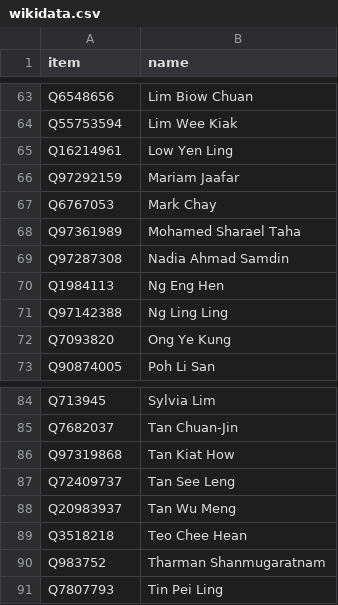
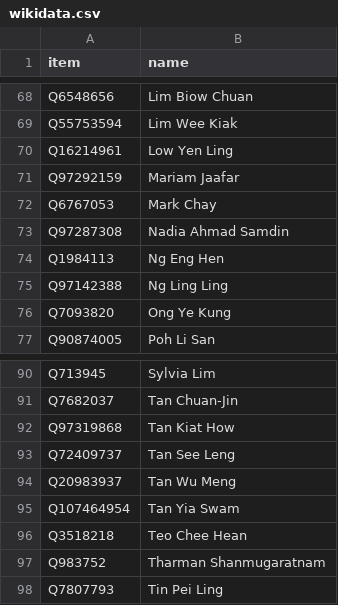
Before and after one commit to every-politician-scrapers/singapore-parliament-official, a CSV file: data/wikidata.csv, drawn as a sheet; only a part is shown, gaps mark what is left out; removed rows and columns are numbered as before the commit, all else as after; the diff covers the shown part only; the diff names each change by its address in the sheet, - before the commit and + after, or states it on an @@ line.

```diff
--- a/data/wikidata.csv
+++ b/data/wikidata.csv
-row 68: Q97361989 | Mohamed Sharael Taha
+row 95: Q107464954 | Tan Yia Swam
```
Also changed, not shown: 7 added rows elsewhere in this file, 1 other file.
